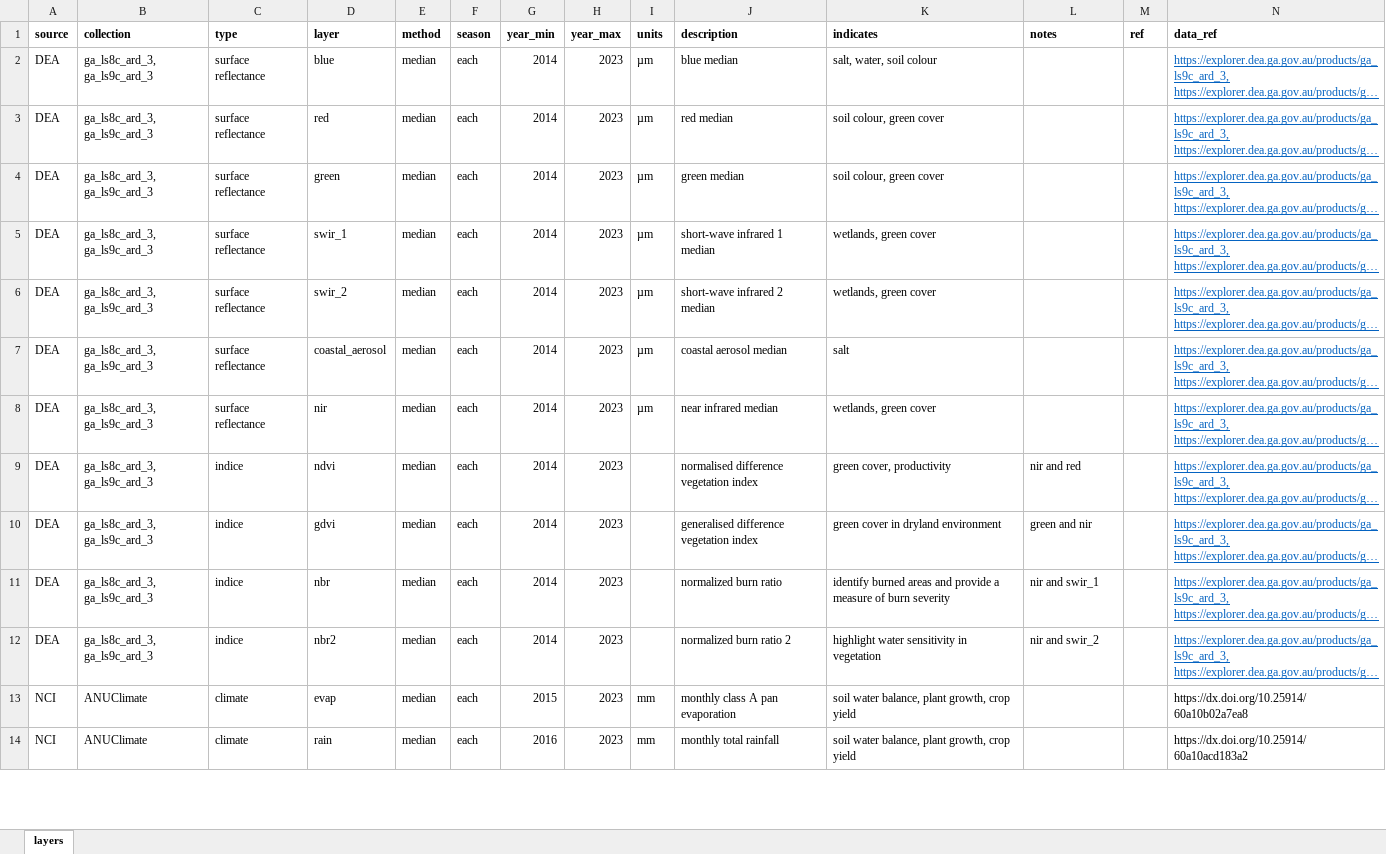
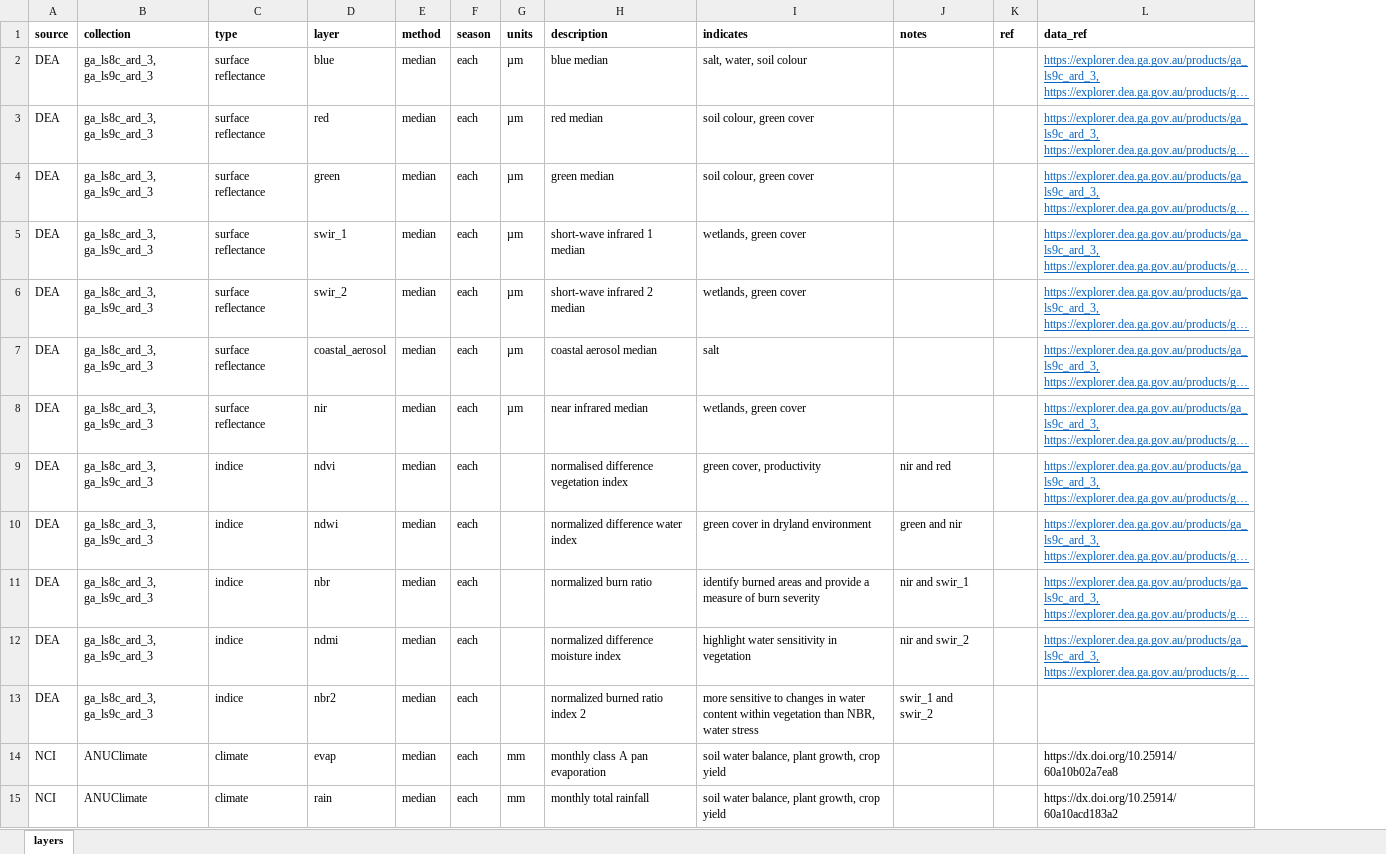
Before and after one commit to dew-landscapes/envRaster, an Excel workbook: data-raw/layers.xlsx, sheet layers, drawn as a sheet; only a part is shown; long unchanged cells end in …; values as stored, in another font and other column widths than the file's, no borders; removed rows and columns are numbered as before the commit, all else as after; the diff names each change by its address in the sheet, - before the commit and + after, or states it on an @@ line.

Commit message:
data

```diff
--- a/data-raw/layers.xlsx (sheet layers)
+++ b/data-raw/layers.xlsx (sheet layers)
-column G (year_min), rows 2-14: 2014 | 2014 | 2014 | 2014 | 2014 | 2014 | 2014 | 2014 | 2014 | 2014 | 2014 | 2015 | 2016
-column H (year_max), rows 2-14: all 2023
-D10 (layer): gdvi
+D10 (layer): ndwi
-H10 (description): generalised difference vegetation index
+H10 (description): normalized difference water index
-D12 (layer): nbr2
+D12 (layer): ndmi
-H12 (description): normalized burn ratio 2
+H12 (description): normalized difference moisture index
+row 13: DEA | ga_ls8c_ard_3, ga_ls9c_ard_3 | indice | nbr2 | median | each |  | normalized burned ratio index 2 | more sensitive to changes in water content within vegetation than NBR, water stress | swir_1 and swir_2
```
Also changed, not shown: 2 other files.
